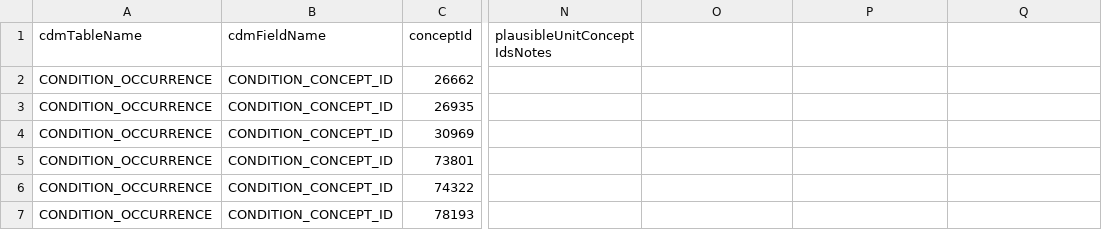
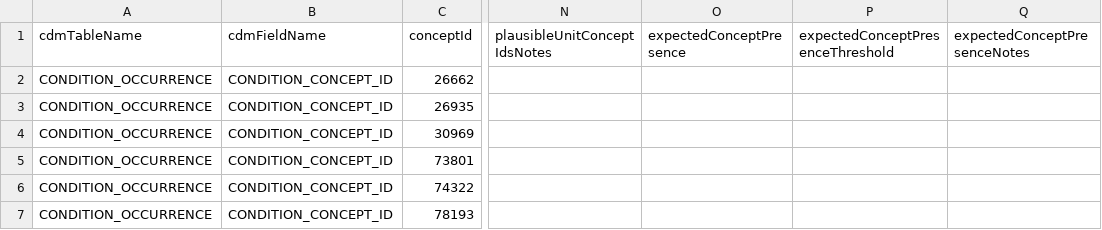
Before and after one commit to OHDSI/DataQualityDashboard, a CSV file: inst/csv/OMOP_CDM_Concept_Level.csv, drawn as a sheet; only a part is shown, gaps mark what is left out; the diff names each change by its address in the sheet, - before the commit and + after, or states it on an @@ line.

Commit message:
Add expectedConceptPresence check
Reports records where a field does not hold an expected concept, to
detect a concept that is under-represented, e.g. a status flag dropped
during ETL. There are no default rows; it only runs for rows added to a
custom concept threshold file.

```diff
--- a/inst/csv/OMOP_CDM_Concept_Level.csv
+++ b/inst/csv/OMOP_CDM_Concept_Level.csv
-O1: (empty)
+O1: expectedConceptPresence
-P1: (empty)
+P1: expectedConceptPresenceThreshold
-Q1: (empty)
+Q1: expectedConceptPresenceNotes
```
Also changed, not shown: inst/csv/OMOP_CDMv5.5_Check_Descriptions.csv, 8 other files.
